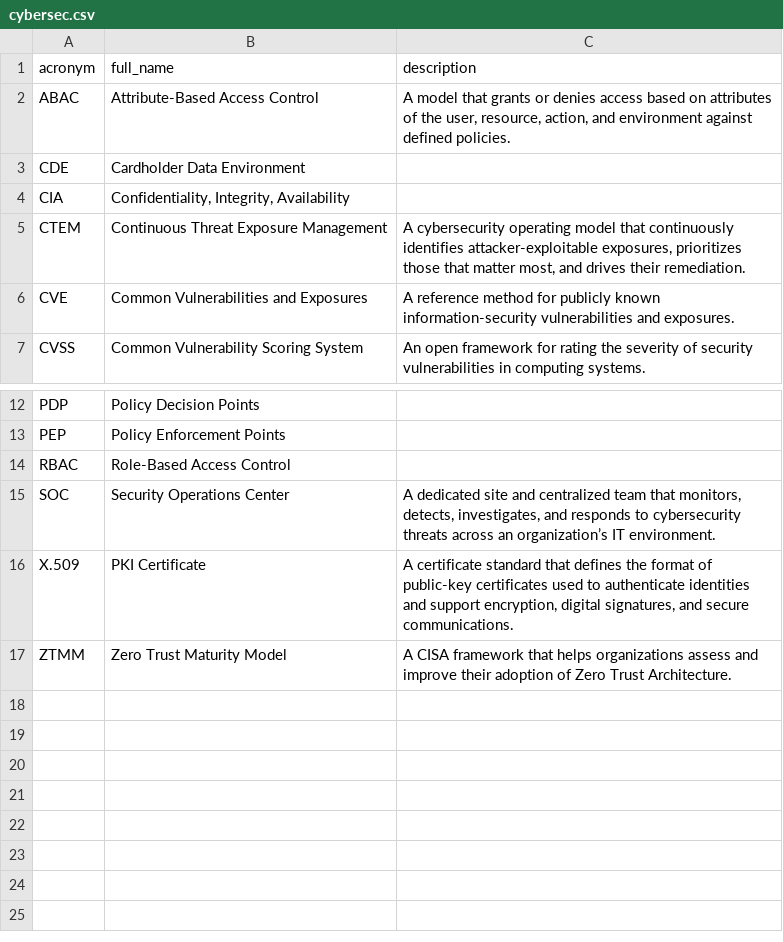
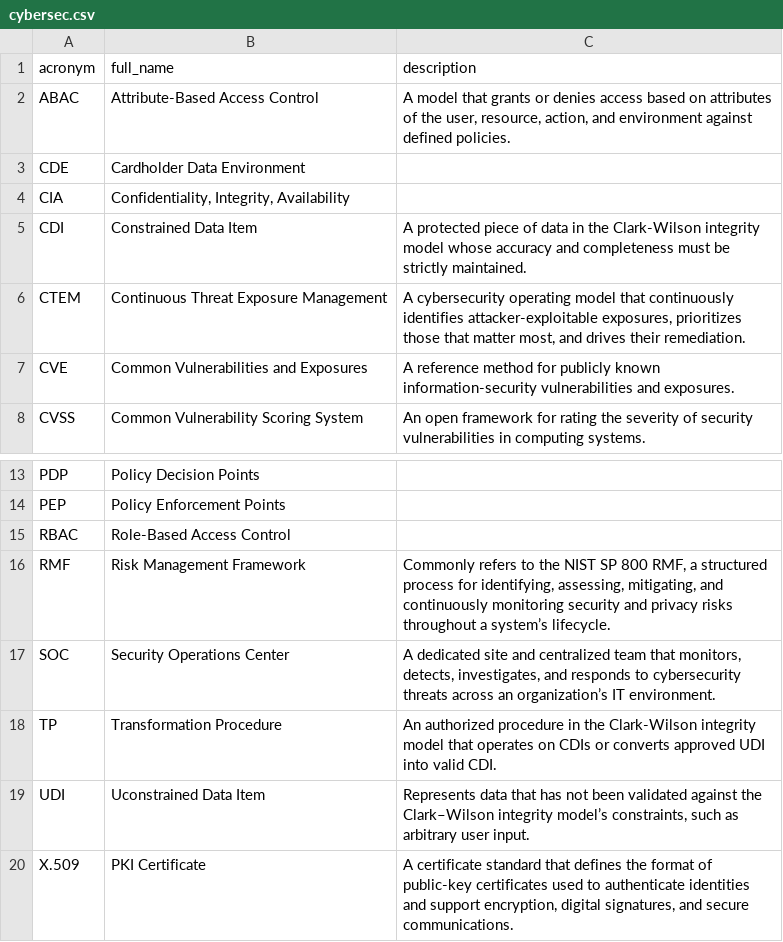
Before and after one commit to NoelStanfordOveson/acronym-flashcards, a CSV file: cybersec.csv, drawn as a sheet; only a part is shown, gaps mark what is left out; the shorter side is filled out with more unchanged rows; the diff names each change by its address in the sheet, - before the commit and + after, or states it on an @@ line.

```diff
--- a/cybersec.csv
+++ b/cybersec.csv
+row 5: CDI | Constrained Data Item | A protected piece of data in the Clark-Wilson integrity model whose accuracy and completeness must be strictly maintained.
+row 16: RMF | Risk Management Framework | Commonly refers to the NIST SP 800 RMF, a structured process for identifying, assessing, mitigating, and continuously monitoring security and privacy risks throughout a system’s lifecycle.
+row 18: TP | Transformation Procedure | An authorized procedure in the Clark-Wilson integrity model that operates on CDIs or converts approved UDI into valid CDI.
+row 19: UDI | Uconstrained Data Item | Represents data that has not been validated against the Clark–Wilson integrity model’s constraints, such as arbitrary user input.
```
Also changed, not shown: acronyms.csv, management.csv, 1 other file.
